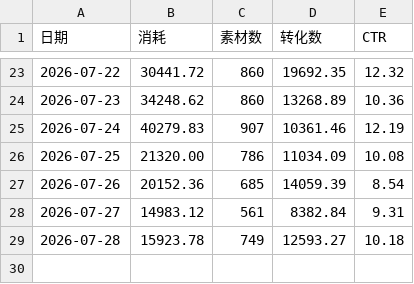
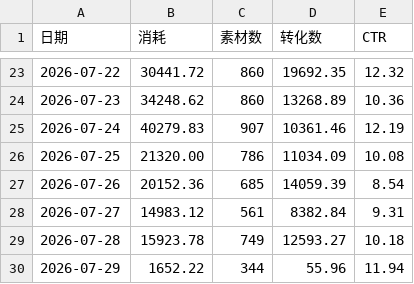
Before and after one commit to Hy088/chuangliang-data_625, a CSV file: me-history.csv, drawn as a sheet; only a part is shown, gaps mark what is left out.

```diff
--- a/me-history.csv
+++ b/me-history.csv
@@ -29 +29,2 @@
 2026-07-28,15923.78,749,12593.27,10.18
+2026-07-29,1652.22,344,55.96,11.94
```
Also changed, not shown: 2 other files.
